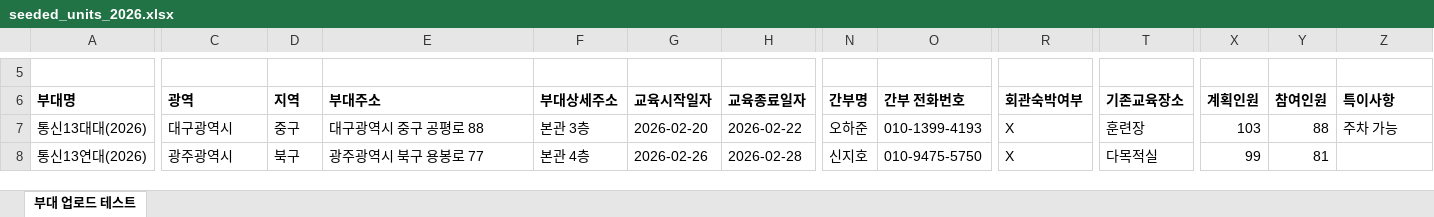
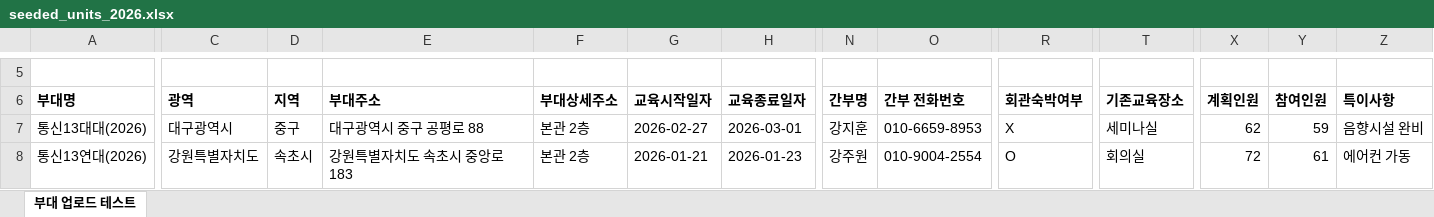
Before and after one commit to naktan02/T-lecture, an Excel workbook: seeded_units_2026.xlsx, sheet 부대 업로드 테스트, drawn as a sheet; only a part is shown, gaps mark what is left out; values as stored, in another font and other column widths than the file's, no borders; the diff covers the shown part only; the diff names each change by its address in the sheet, - before the commit and + after, or states it on an @@ line.

```diff
--- a/seeded_units_2026.xlsx (sheet 부대 업로드 테스트)
+++ b/seeded_units_2026.xlsx (sheet 부대 업로드 테스트)
-F7 (부대상세주소): 본관 3층
+F7 (부대상세주소): 본관 2층
-G7 (교육시작일자): 2026-02-20
+G7 (교육시작일자): 2026-02-27
-H7 (교육종료일자): 2026-02-22
+H7 (교육종료일자): 2026-03-01
-N7 (간부명): 오하준
+N7 (간부명): 강지훈
-O7 (간부 전화번호): 010-1399-4193
+O7 (간부 전화번호): 010-6659-8953
-T7 (기존교육장소): 훈련장
+T7 (기존교육장소): 세미나실
-X7 (계획인원): 103
+X7 (계획인원): 62
-Y7 (참여인원): 88
+Y7 (참여인원): 59
-Z7 (특이사항): 주차 가능
+Z7 (특이사항): 음향시설 완비
-C8 (광역): 광주광역시
+C8 (광역): 강원특별자치도
-D8 (지역): 북구
+D8 (지역): 속초시
-E8 (부대주소): 광주광역시 북구 용봉로 77
+E8 (부대주소): 강원특별자치도 속초시 중앙로 183
-F8 (부대상세주소): 본관 4층
+F8 (부대상세주소): 본관 2층
-G8 (교육시작일자): 2026-02-26
+G8 (교육시작일자): 2026-01-21
-H8 (교육종료일자): 2026-02-28
+H8 (교육종료일자): 2026-01-23
-N8 (간부명): 신지호
+N8 (간부명): 강주원
-O8 (간부 전화번호): 010-9475-5750
+O8 (간부 전화번호): 010-9004-2554
-R8 (회관숙박여부): X
+R8 (회관숙박여부): O
-T8 (기존교육장소): 다목적실
+T8 (기존교육장소): 회의실
-X8 (계획인원): 99
+X8 (계획인원): 72
-Y8 (참여인원): 81
+Y8 (참여인원): 61
-Z8 (특이사항): (empty)
+Z8 (특이사항): 에어컨 가동
```
Also changed, not shown: 10 added rows, 8 removed rows and 630 edited cells elsewhere in this sheet, 10 other files.
